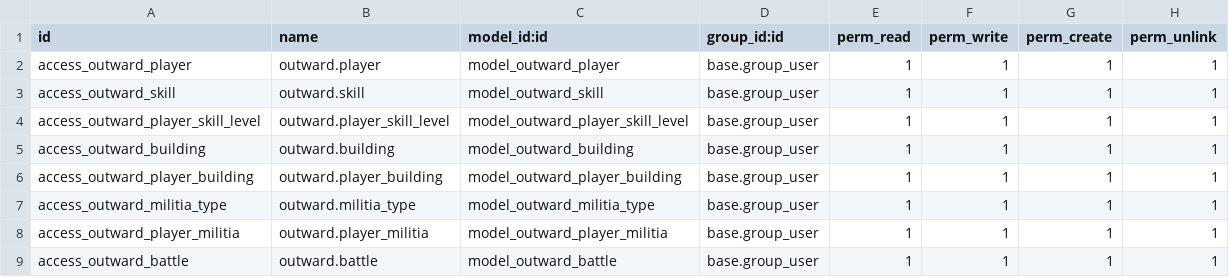
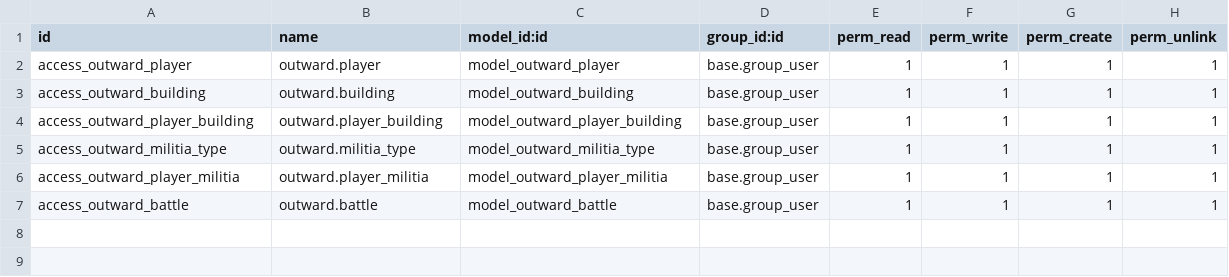
Before and after one commit to jtorrast/sge-outward, a CSV file: outward/security/ir.model.access.csv, drawn as a sheet; the diff names each change by its address in the sheet, - before the commit and + after, or states it on an @@ line.

```diff
--- a/outward/security/ir.model.access.csv
+++ b/outward/security/ir.model.access.csv
-row 3: access_outward_skill | outward.skill | model_outward_skill | base.group_user | 1 | 1 | 1 | 1
-row 4: access_outward_player_skill_level | outward.player_skill_level | model_outward_player_skill_level | base.group_user | 1 | 1 | 1 | 1
```
Also changed, not shown: 3 other files.
